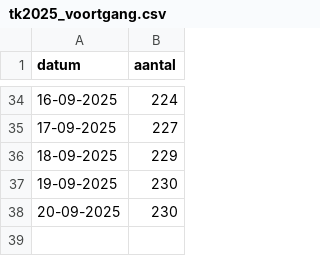
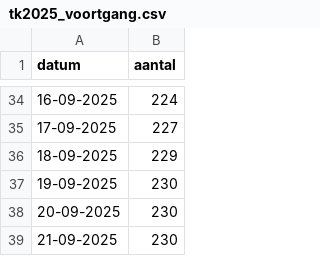
Before and after one commit to Hilbrand/slt, a CSV file: public/tk2025_voortgang.csv, drawn as a sheet; only a part is shown, gaps mark what is left out; the diff names each change by its address in the sheet, - before the commit and + after, or states it on an @@ line.

Commit message:
Update van stemlokalen gegevens

```diff
--- a/public/tk2025_voortgang.csv
+++ b/public/tk2025_voortgang.csv
+row 39: 21-09-2025 | 230
```
